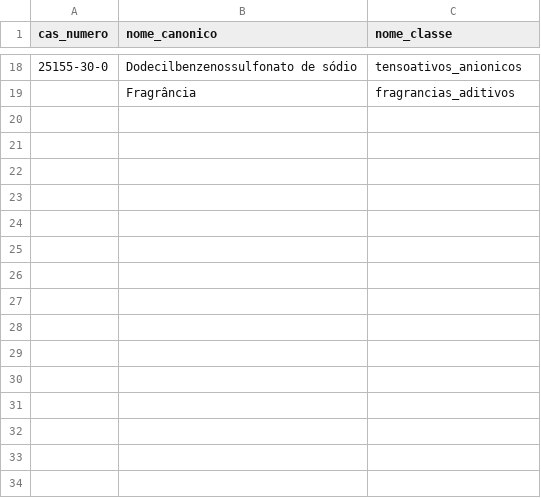
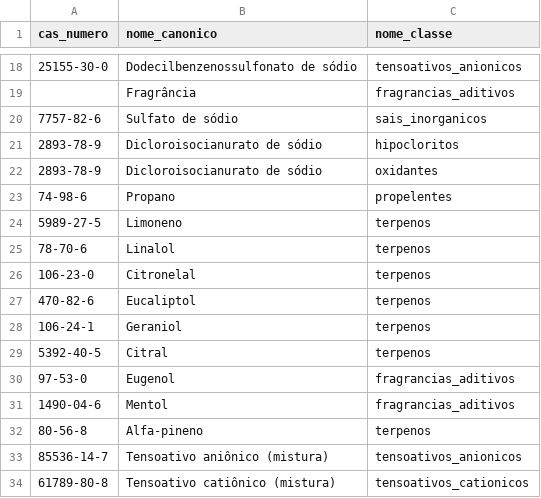
Before and after one commit to Quimia-br/quimia-bd, a CSV file: src/database/sql/data_load/seeds/seed_substancia_classe_quimica.csv, drawn as a sheet; only a part is shown, gaps mark what is left out.

```diff
--- a/src/database/sql/data_load/seeds/seed_substancia_classe_quimica.csv
+++ b/src/database/sql/data_load/seeds/seed_substancia_classe_quimica.csv
@@ -19 +19,16 @@ cas_numero,nome_canonico,nome_classe
 ,Fragrância,fragrancias_aditivos
+7757-82-6,Sulfato de sódio,sais_inorganicos
+2893-78-9,Dicloroisocianurato de sódio,hipocloritos
+2893-78-9,Dicloroisocianurato de sódio,oxidantes
+74-98-6,Propano,propelentes
+5989-27-5,Limoneno,terpenos
+78-70-6,Linalol,terpenos
+106-23-0,Citronelal,terpenos
+470-82-6,Eucaliptol,terpenos
+106-24-1,Geraniol,terpenos
+5392-40-5,Citral,terpenos
+97-53-0,Eugenol,fragrancias_aditivos
+1490-04-6,Mentol,fragrancias_aditivos
+80-56-8,Alfa-pineno,terpenos
+85536-14-7,Tensoativo aniônico (mistura),tensoativos_anionicos
+61789-80-8,Tensoativo catiônico (mistura),tensoativos_cationicos
```
Also changed, not shown: src/database/sql/data_load/mocks/classe_quimica.csv, src/database/sql/data_load/mocks/substancia.csv, 18 other files.
